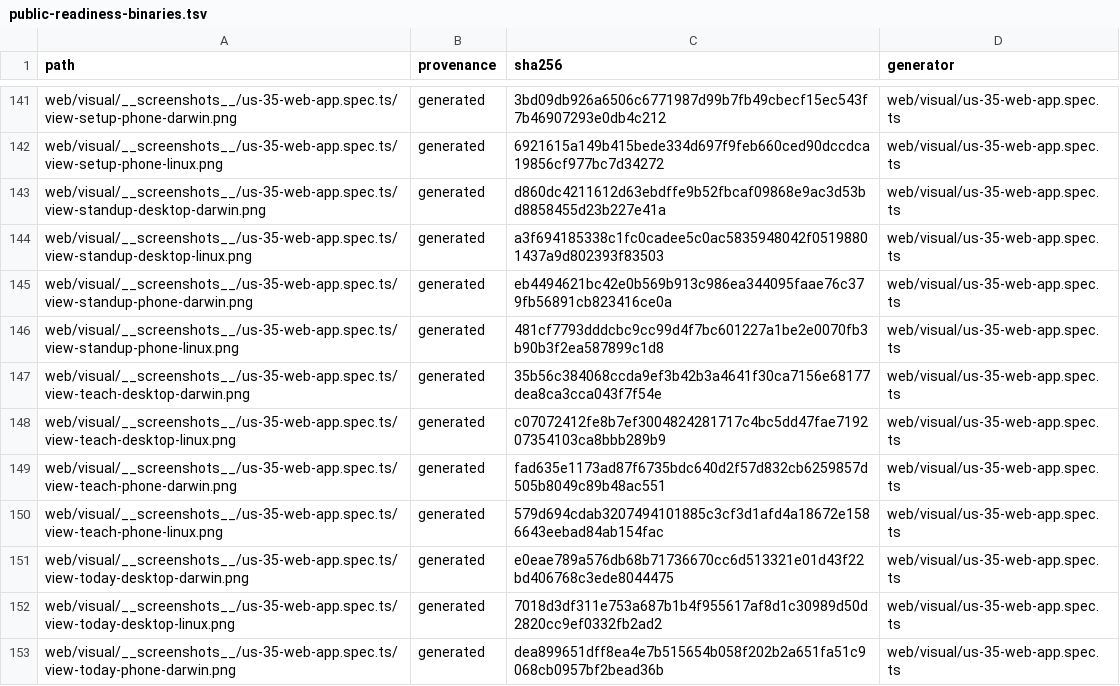
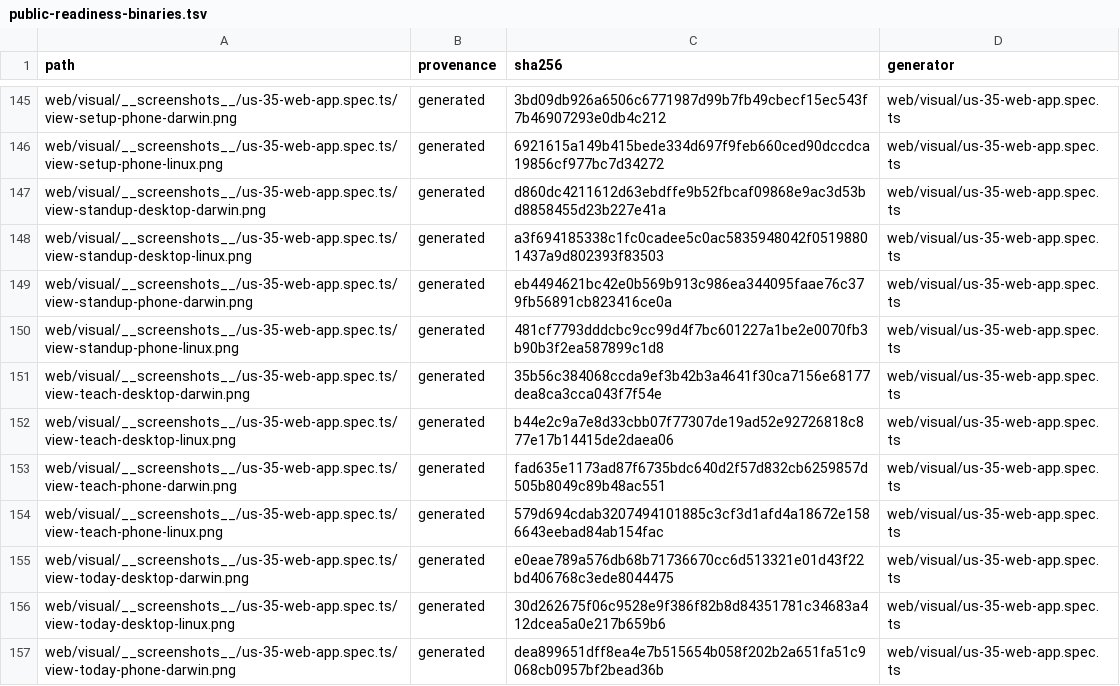
Before and after one commit to fyodoriv/careerbrew, a TSV file: docs/proof/public-readiness-binaries.tsv, drawn as a sheet; only a part is shown, gaps mark what is left out; the diff covers the shown part only.

```diff
--- a/docs/proof/public-readiness-binaries.tsv
+++ b/docs/proof/public-readiness-binaries.tsv
@@ -147,3 +151,3 @@ web/visual/__screenshots__/us-35-web-app.spec.ts/view-standup-phone-linux.png	ge
 web/visual/__screenshots__/us-35-web-app.spec.ts/view-teach-desktop-darwin.png	generated	35b56c384068ccda9ef3b42b3a4641f30ca7156e68177dea8ca3cca043f7f54e	web/visual/us-35-web-app.spec.ts
-web/visual/__screenshots__/us-35-web-app.spec.ts/view-teach-desktop-linux.png	generated	c07072412fe8b7ef3004824281717c4bc5dd47fae719207354103ca8bbb289b9	web/visual/us-35-web-app.spec.ts
+web/visual/__screenshots__/us-35-web-app.spec.ts/view-teach-desktop-linux.png	generated	b44e2c9a7e8d33cbb07f77307de19ad52e92726818c877e17b14415de2daea06	web/visual/us-35-web-app.spec.ts
 web/visual/__screenshots__/us-35-web-app.spec.ts/view-teach-phone-darwin.png	generated	fad635e1173ad87f6735bdc640d2f57d832cb6259857d505b8049c89b48ac551	web/visual/us-35-web-app.spec.ts
@@ -151,3 +155,3 @@ web/visual/__screenshots__/us-35-web-app.spec.ts/view-teach-phone-linux.png	gene
 web/visual/__screenshots__/us-35-web-app.spec.ts/view-today-desktop-darwin.png	generated	e0eae789a576db68b71736670cc6d513321e01d43f22bd406768c3ede8044475	web/visual/us-35-web-app.spec.ts
-web/visual/__screenshots__/us-35-web-app.spec.ts/view-today-desktop-linux.png	generated	7018d3df311e753a687b1b4f955617af8d1c30989d50d2820cc9ef0332fb2ad2	web/visual/us-35-web-app.spec.ts
+web/visual/__screenshots__/us-35-web-app.spec.ts/view-today-desktop-linux.png	generated	30d262675f06c9528e9f386f82b8d84351781c34683a412dcea5a0e217b659b6	web/visual/us-35-web-app.spec.ts
 web/visual/__screenshots__/us-35-web-app.spec.ts/view-today-phone-darwin.png	generated	dea899651dff8ea4e7b515654b058f202b2a651fa51c9068cb0957bf2bead36b	web/visual/us-35-web-app.spec.ts
```
Also changed, not shown: 4 moved rows and 42 edited cells elsewhere in this file, 44 other files.
